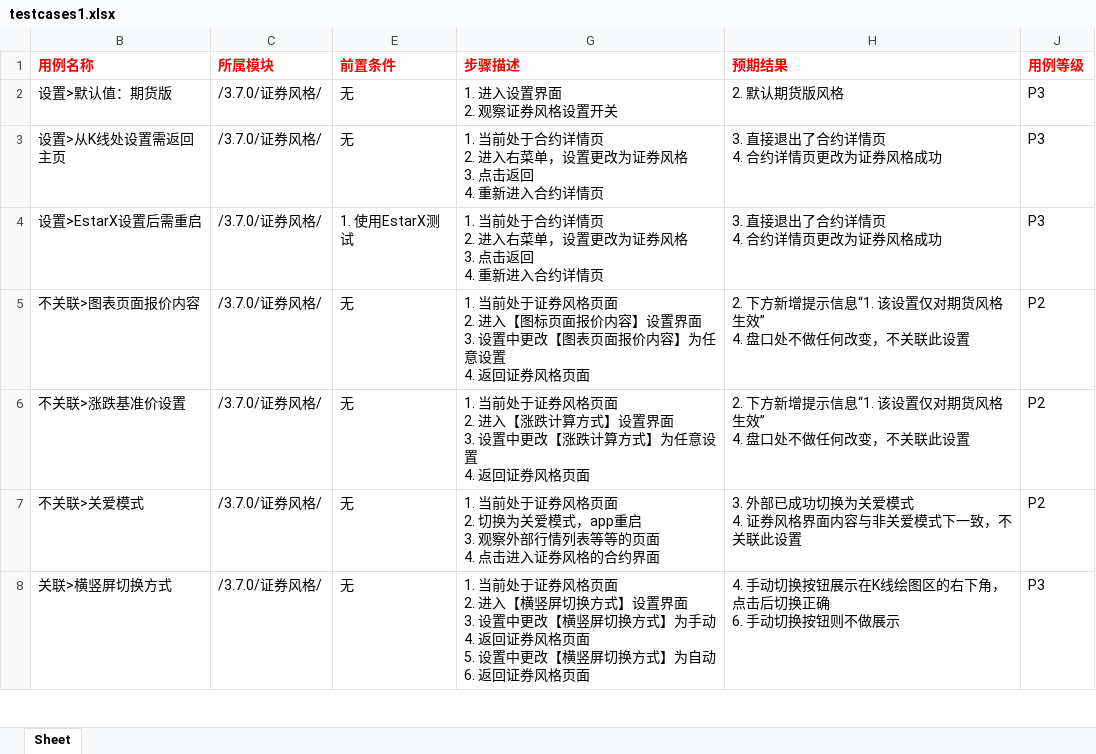
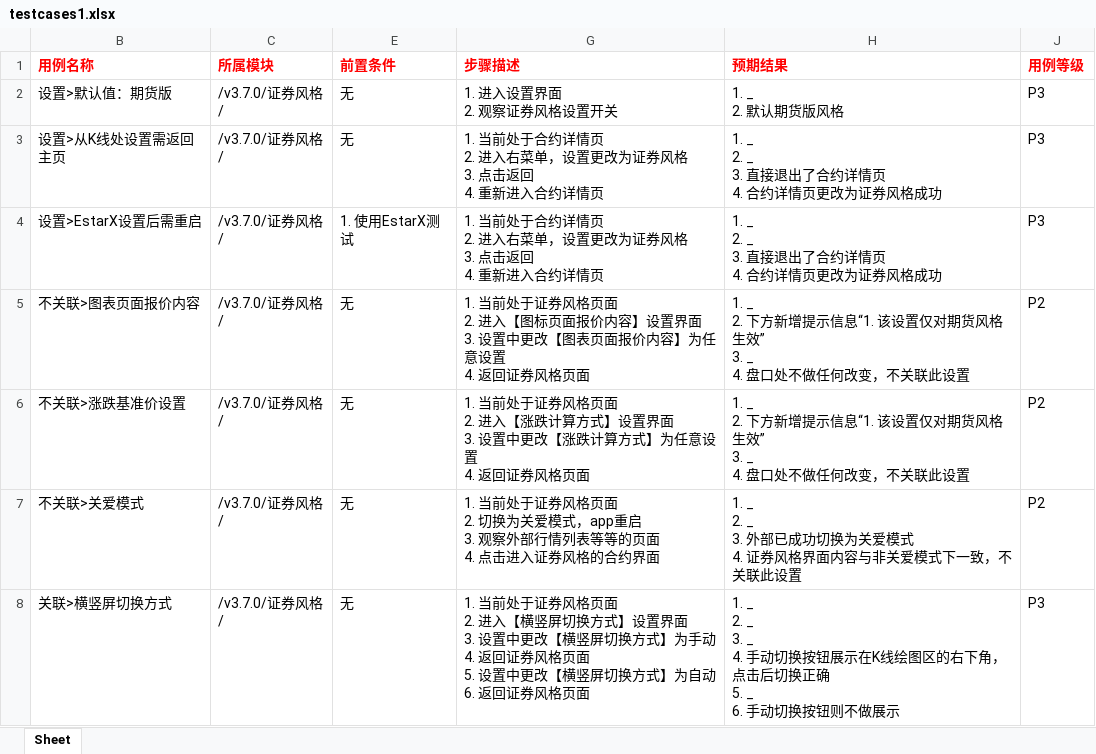
Before and after one commit to julystone/xmind2testcase, an Excel workbook: tempFiles/testcases1.xlsx, sheet Sheet, drawn as a sheet; only a part is shown; values as stored, in another font and other column widths than the file's, no borders; ↵ is a line break in a cell; the diff covers the shown part only; the diff names each change by its address in the sheet, - before the commit and + after, or states it on an @@ line.

```diff
--- a/tempFiles/testcases1.xlsx (sheet Sheet)
+++ b/tempFiles/testcases1.xlsx (sheet Sheet)
-C2:C8 (所属模块): /3.7.0/证券风格/
+C2:C8 (所属模块): /v3.7.0/证券风格/
-H2 (预期结果): 2. 默认期货版风格
+H2 (预期结果): 1. _ ↵ 2. 默认期货版风格
-H3:H4 (预期结果): 3. 直接退出了合约详情页 ↵ 4. 合约详情页更改为证券风格成功
+H3:H4 (预期结果): 1. _ ↵ 2. _ ↵ 3. 直接退出了合约详情页 ↵ 4. 合约详情页更改为证券风格成功
-H5:H6 (预期结果): 2. 下方新增提示信息“1. 该设置仅对期货风格生效” ↵ 4. 盘口处…
+H5:H6 (预期结果): 1. _ ↵ 2. 下方新增提示信息“1. 该设置仅对期货风格生效” ↵ 3. _ ↵ 4. 盘口处…
-H7 (预期结果): 3. 外部已…
+H7 (预期结果): 1. _ ↵ 2. _ ↵ 3. 外部已…
-H8 (预期结果): 4. 手动切换按钮展示在K线绘图区的右下角，点击后切换正确 ↵ 6. 手动切…
+H8 (预期结果): 1. _ ↵ 2. _ ↵ 3. _ ↵ 4. 手动切换按钮展示在K线绘图区的右下角，点击后切换正确 ↵ 5. _ ↵ 6. 手动切…
```
Also changed, not shown: 329 edited cells elsewhere in this sheet, 5 other files.
